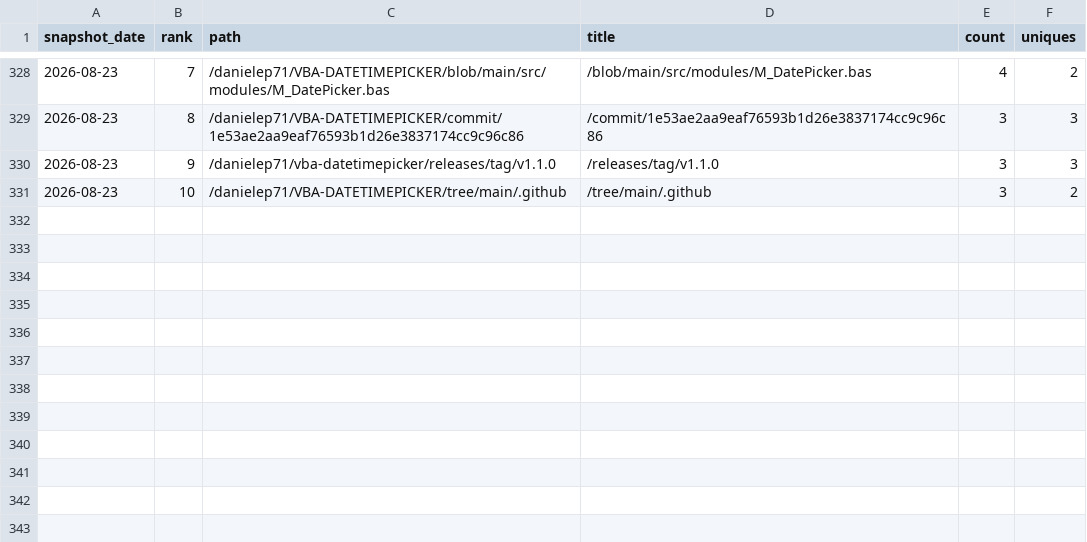
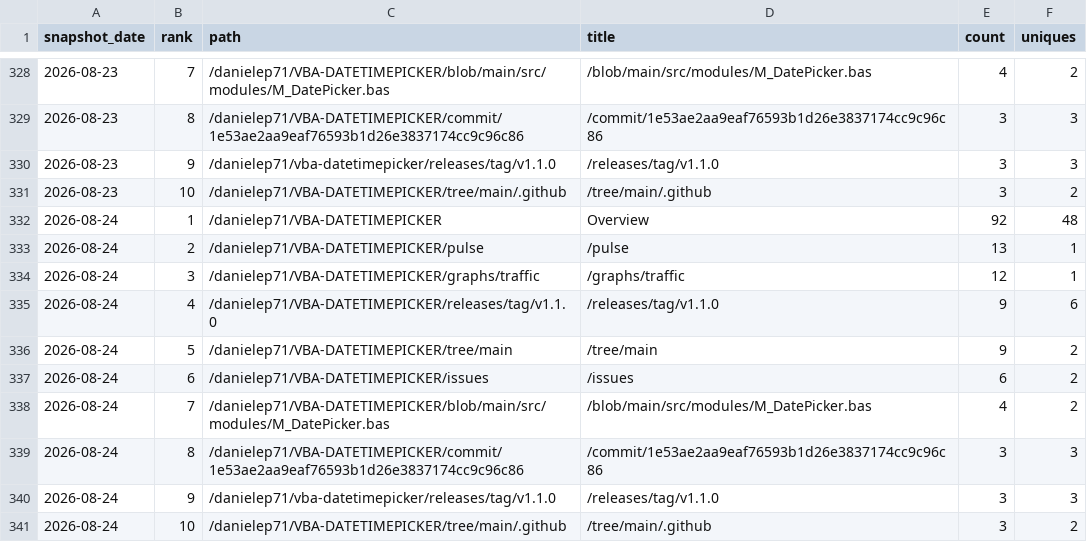
Before and after one commit to danielep71/VBA-DATETIMEPICKER, a CSV file: data/popular_paths.csv, drawn as a sheet; only a part is shown, gaps mark what is left out; the diff names each change by its address in the sheet, - before the commit and + after, or states it on an @@ line.

```diff
--- a/data/popular_paths.csv
+++ b/data/popular_paths.csv
+row 332: 2026-08-24 | 1 | /danielep71/VBA-DATETIMEPICKER | Overview | 92 | 48
+row 333: 2026-08-24 | 2 | /danielep71/VBA-DATETIMEPICKER/pulse | /pulse | 13 | 1
+row 334: 2026-08-24 | 3 | /danielep71/VBA-DATETIMEPICKER/graphs/traffic | /graphs/traffic | 12 | 1
+row 335: 2026-08-24 | 4 | /danielep71/VBA-DATETIMEPICKER/releases/tag/v1.1.0 | /releases/tag/v1.1.0 | 9 | 6
+row 336: 2026-08-24 | 5 | /danielep71/VBA-DATETIMEPICKER/tree/main | /tree/main | 9 | 2
+row 337: 2026-08-24 | 6 | /danielep71/VBA-DATETIMEPICKER/issues | /issues | 6 | 2
+row 338: 2026-08-24 | 7 | /danielep71/VBA-DATETIMEPICKER/blob/main/src/modules/M_DatePicker.bas | /blob/main/src/modules/M_DatePicker.bas | 4 | 2
+row 339: 2026-08-24 | 8 | /danielep71/VBA-DATETIMEPICKER/commit/1e53ae2aa9eaf76593b1d26e3837174cc9c96c86 | /commit/1e53ae2aa9eaf76593b1d26e3837174cc9c96c86 | 3 | 3
+row 340: 2026-08-24 | 9 | /danielep71/vba-datetimepicker/releases/tag/v1.1.0 | /releases/tag/v1.1.0 | 3 | 3
+row 341: 2026-08-24 | 10 | /danielep71/VBA-DATETIMEPICKER/tree/main/.github | /tree/main/.github | 3 | 2
```
Also changed, not shown: data/referrers.csv, data/traffic.csv.
